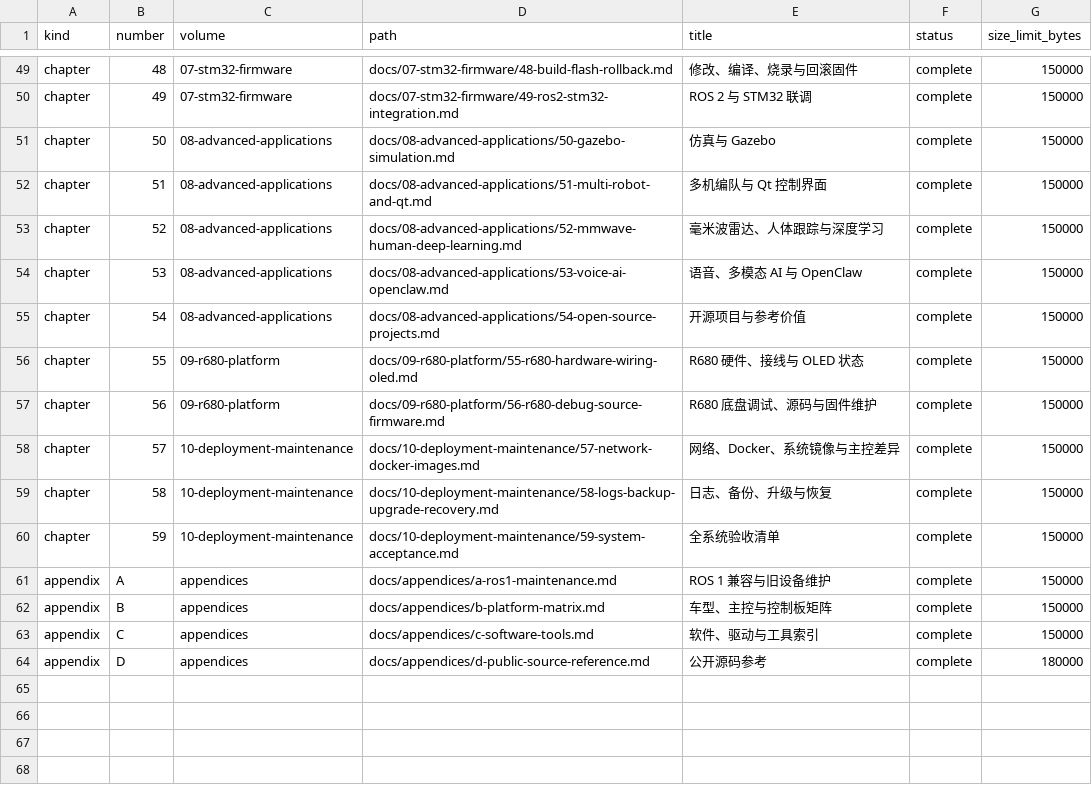
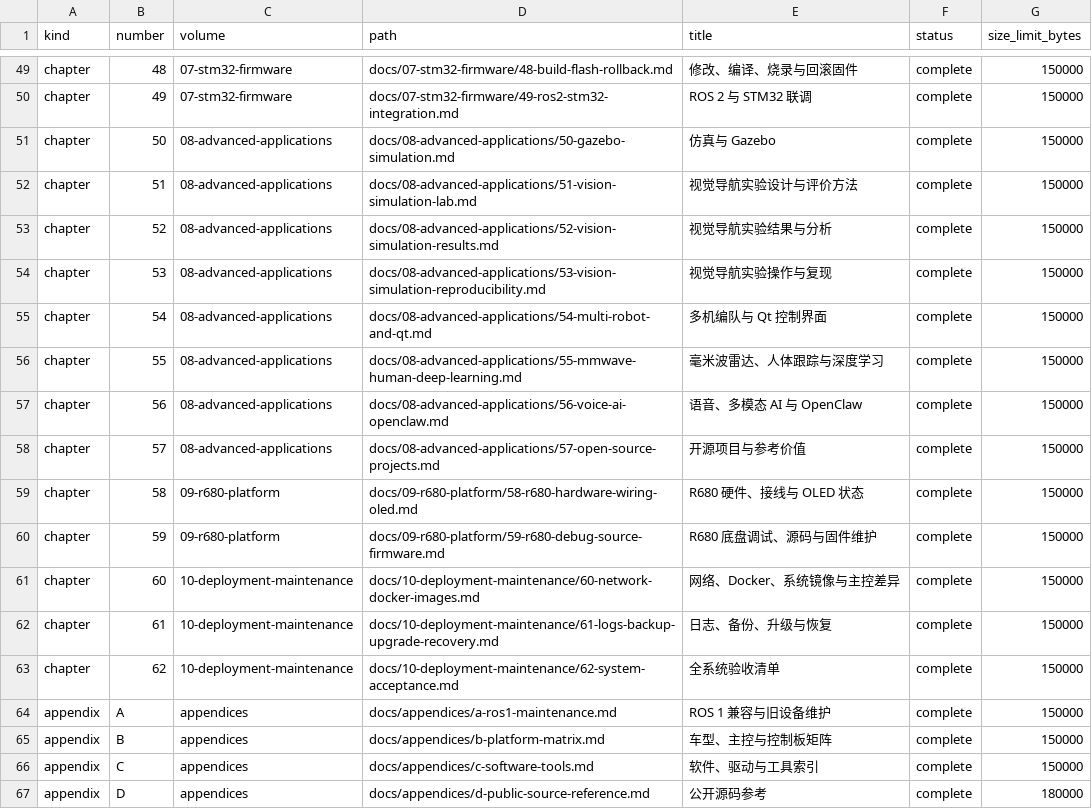
Before and after one commit to EnosElinsa/wheeltec-ros-textbook, a CSV file: metadata/chapter-manifest.csv, drawn as a sheet; only a part is shown, gaps mark what is left out.

Commit message:
docs: number simulation chapters and streamline experiment structure

```diff
--- a/metadata/chapter-manifest.csv
+++ b/metadata/chapter-manifest.csv
@@ -51,11 +51,14 @@ chapter,49,07-stm32-firmware,docs/07-stm32-firmware/49-ros2-stm32-integration.md
 chapter,50,08-advanced-applications,docs/08-advanced-applications/50-gazebo-simulation.md,仿真与 Gazebo,complete,150000
-chapter,51,08-advanced-applications,docs/08-advanced-applications/51-multi-robot-and-qt.md,多机编队与 Qt 控制界面,complete,150000
-chapter,52,08-advanced-applications,docs/08-advanced-applications/52-mmwave-human-deep-learning.md,毫米波雷达、人体跟踪与深度学习,complete,150000
-chapter,53,08-advanced-applications,docs/08-advanced-applications/53-voice-ai-openclaw.md,语音、多模态 AI 与 OpenClaw,complete,150000
-chapter,54,08-advanced-applications,docs/08-advanced-applications/54-open-source-projects.md,开源项目与参考价值,complete,150000
-chapter,55,09-r680-platform,docs/09-r680-platform/55-r680-hardware-wiring-oled.md,R680 硬件、接线与 OLED 状态,complete,150000
-chapter,56,09-r680-platform,docs/09-r680-platform/56-r680-debug-source-firmware.md,R680 底盘调试、源码与固件维护,complete,150000
-chapter,57,10-deployment-maintenance,docs/10-deployment-maintenance/57-network-docker-images.md,网络、Docker、系统镜像与主控差异,complete,150000
-chapter,58,10-deployment-maintenance,docs/10-deployment-maintenance/58-logs-backup-upgrade-recovery.md,日志、备份、升级与恢复,complete,150000
-chapter,59,10-deployment-maintenance,docs/10-deployment-maintenance/59-system-acceptance.md,全系统验收清单,complete,150000
+chapter,51,08-advanced-applications,docs/08-advanced-applications/51-vision-simulation-lab.md,视觉导航实验设计与评价方法,complete,150000
+chapter,52,08-advanced-applications,docs/08-advanced-applications/52-vision-simulation-results.md,视觉导航实验结果与分析,complete,150000
+chapter,53,08-advanced-applications,docs/08-advanced-applications/53-vision-simulation-reproducibility.md,视觉导航实验操作与复现,complete,150000
+chapter,54,08-advanced-applications,docs/08-advanced-applications/54-multi-robot-and-qt.md,多机编队与 Qt 控制界面,complete,150000
+chapter,55,08-advanced-applications,docs/08-advanced-applications/55-mmwave-human-deep-learning.md,毫米波雷达、人体跟踪与深度学习,complete,150000
+chapter,56,08-advanced-applications,docs/08-advanced-applications/56-voice-ai-openclaw.md,语音、多模态 AI 与 OpenClaw,complete,150000
+chapter,57,08-advanced-applications,docs/08-advanced-applications/57-open-source-projects.md,开源项目与参考价值,complete,150000
+chapter,58,09-r680-platform,docs/09-r680-platform/58-r680-hardware-wiring-oled.md,R680 硬件、接线与 OLED 状态,complete,150000
+chapter,59,09-r680-platform,docs/09-r680-platform/59-r680-debug-source-firmware.md,R680 底盘调试、源码与固件维护,complete,150000
+chapter,60,10-deployment-maintenance,docs/10-deployment-maintenance/60-network-docker-images.md,网络、Docker、系统镜像与主控差异,complete,150000
+chapter,61,10-deployment-maintenance,docs/10-deployment-maintenance/61-logs-backup-upgrade-recovery.md,日志、备份、升级与恢复,complete,150000
+chapter,62,10-deployment-maintenance,docs/10-deployment-maintenance/62-system-acceptance.md,全系统验收清单,complete,150000
 appendix,A,appendices,docs/appendices/a-ros1-maintenance.md,ROS 1 兼容与旧设备维护,complete,150000
```
Also changed, not shown: metadata/terminology.csv, 38 other files.
